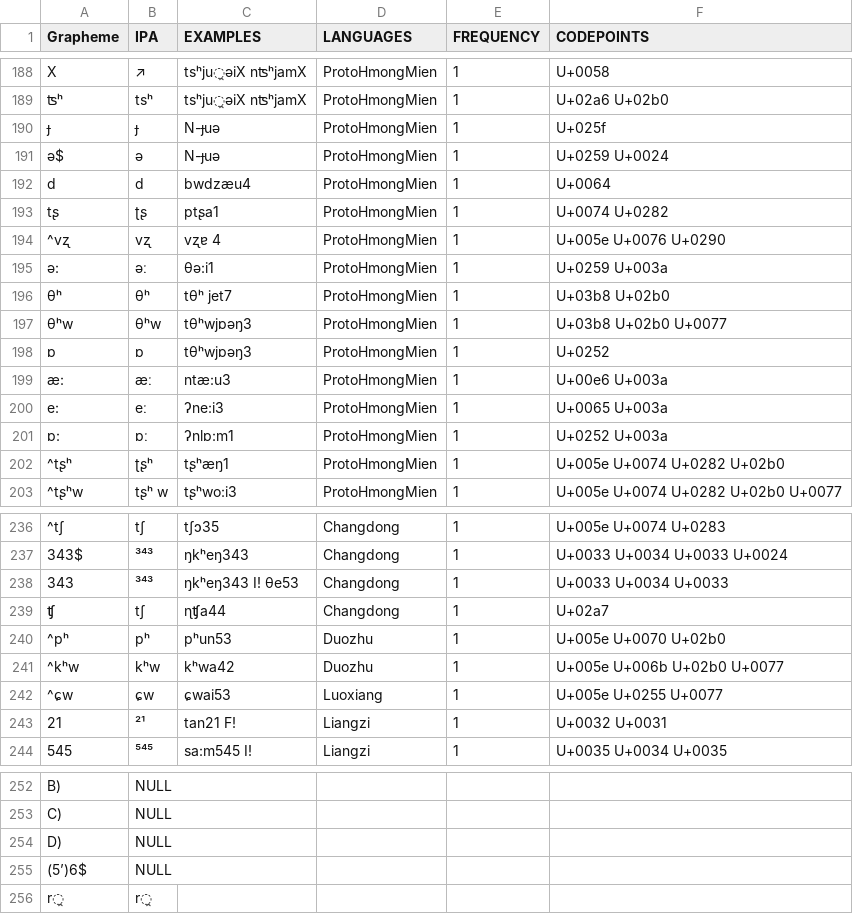
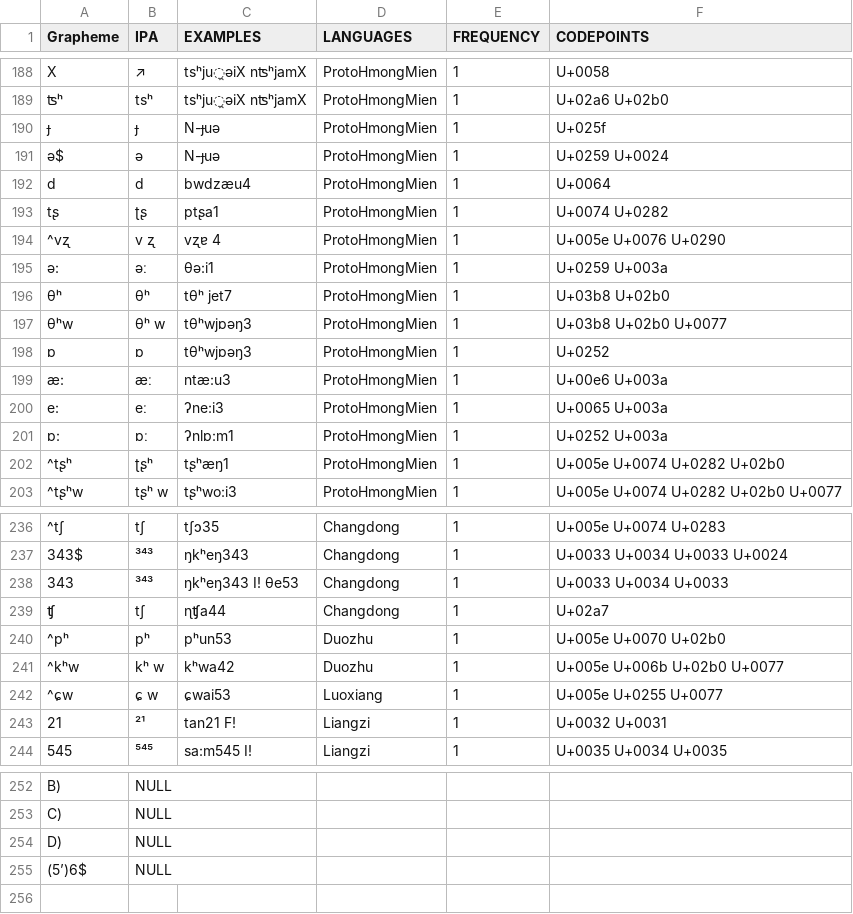
Before and after one commit to lexibank/wanghmongmien, a TSV file: etc/orthography.tsv, drawn as a sheet; only a part is shown, gaps mark what is left out; the diff names each change by its address in the sheet, - before the commit and + after, or states it on an @@ line.

Commit message:
small fix

```diff
--- a/etc/orthography.tsv
+++ b/etc/orthography.tsv
-B194 (IPA): vʐ
+B194 (IPA): v ʐ
-B197 (IPA): θʰw
+B197 (IPA): θʰ w
-B241 (IPA): kʰw
+B241 (IPA): kʰ w
-B242 (IPA): ɕw
+B242 (IPA): ɕ w
-row 256: r̯ | r̯
```
